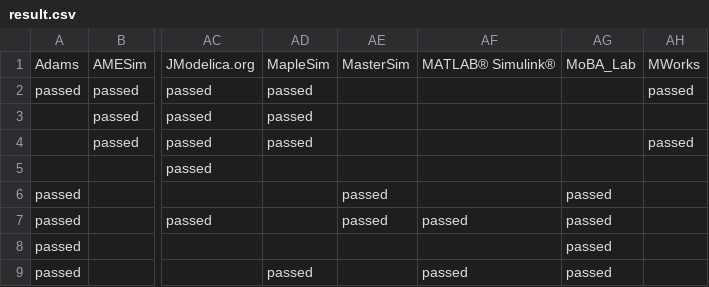
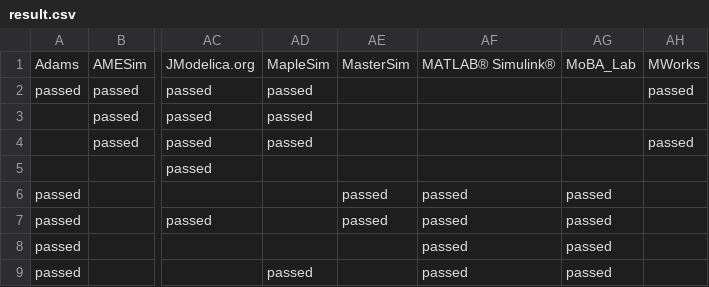
Before and after one commit to modelica/fmi-standard.org, a CSV file: _data/cross-check/result.csv, drawn as a sheet; only a part is shown, gaps mark what is left out; the diff names each change by its address in the sheet, - before the commit and + after, or states it on an @@ line.

```diff
--- a/_data/cross-check/result.csv
+++ b/_data/cross-check/result.csv
-AF6: (empty)
+AF6: passed
-AF8: (empty)
+AF8: passed
```
Also changed, not shown: _data/cross-check/fmi1-cs-win64.csv, _data/cross-check/fmi1-me-win64.csv.
